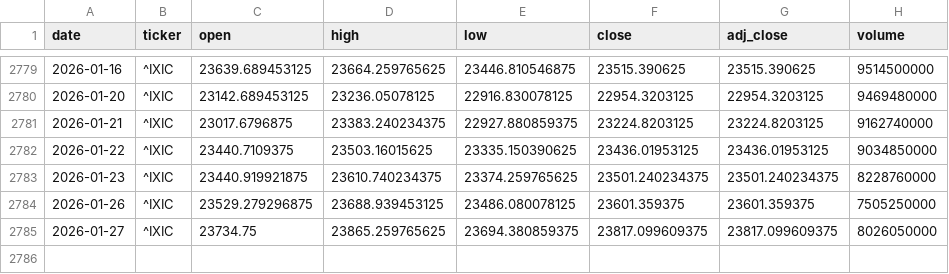
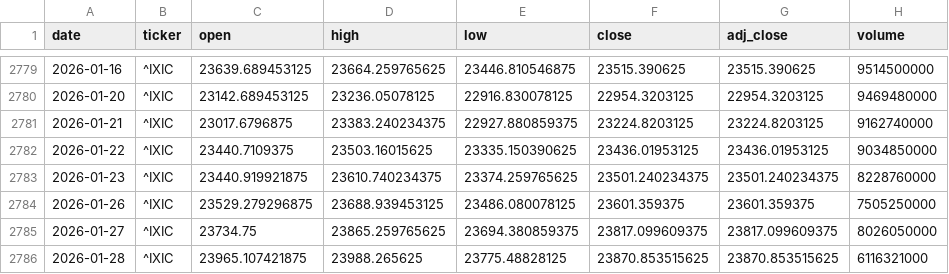
Before and after one commit to zid036116-ship-it/-, a CSV file: docs/market_data/Nasdaq Composite 纳指综合___IXIC.csv, drawn as a sheet; only a part is shown, gaps mark what is left out.

Commit message:
auto: update market_data 2026-01-28T20:52:17Z

```diff
--- a/docs/market_data/Nasdaq Composite 纳指综合___IXIC.csv
+++ b/docs/market_data/Nasdaq Composite 纳指综合___IXIC.csv
@@ -2785 +2785,2 @@
 2026-01-27,^IXIC,23734.75,23865.259765625,23694.380859375,23817.099609375,23817.099609375,8026050000
+2026-01-28,^IXIC,23965.107421875,23988.265625,23775.48828125,23870.853515625,23870.853515625,6116321000
```
Also changed, not shown: docs/market_data/南方A50 ETF 港股通__2822.HK.csv, docs/market_data/沪深300ETF_华泰柏瑞__510300.SS.csv, 5 other files.
